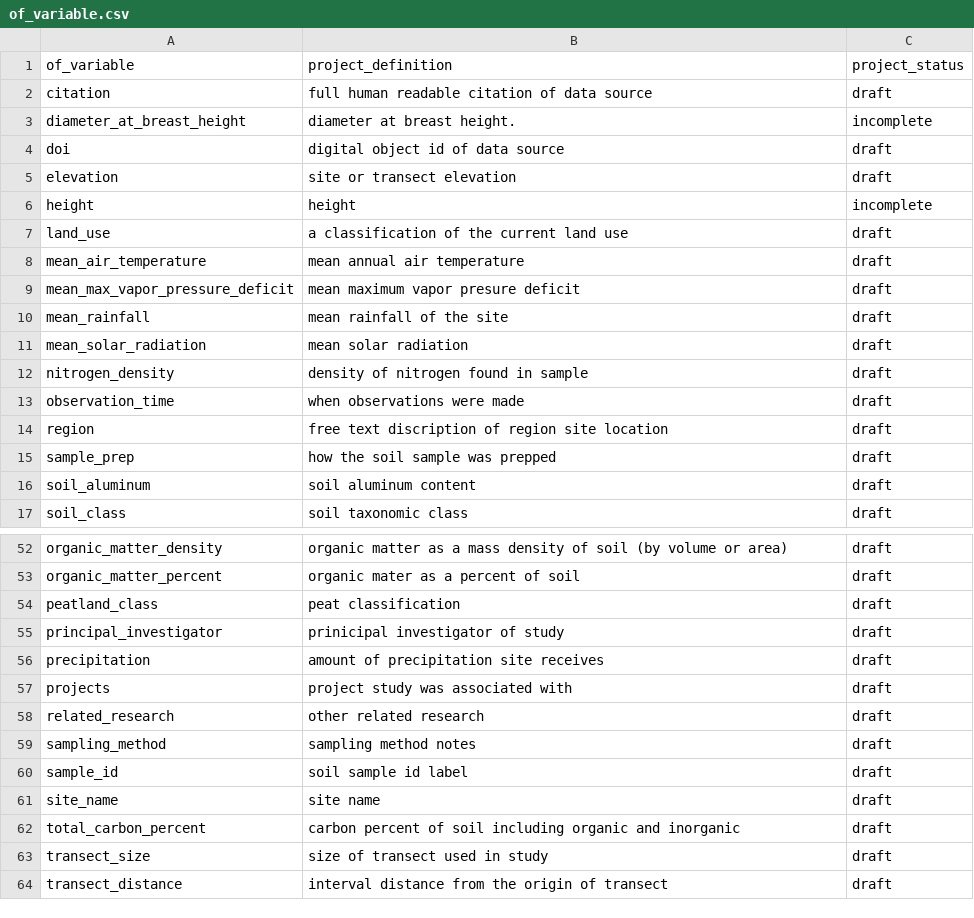
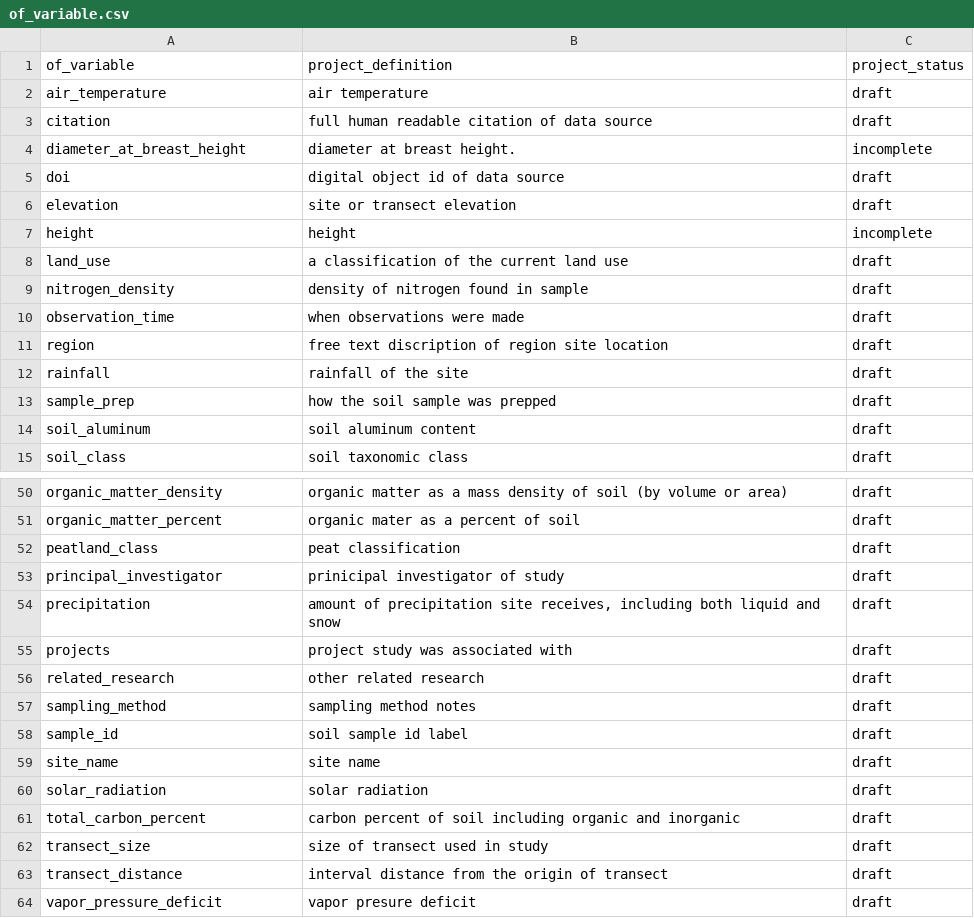
Before and after one commit to ktoddbrown/SoilDRaH, a CSV file: 02_DataHarmonization/of_variable.csv, drawn as a sheet; only a part is shown, gaps mark what is left out.

Commit message:
move `mean_` out of `of_variable` and over to `is_type`

```diff
--- a/02_DataHarmonization/of_variable.csv
+++ b/02_DataHarmonization/of_variable.csv
@@ -1,2 +1,3 @@
 "of_variable","project_definition","project_status"
+"air_temperature","air temperature","draft"
 "citation","full human readable citation of data source","draft"
@@ -7,6 +8,2 @@
 "land_use","a classification of the current land use","draft"
-"mean_air_temperature","mean annual air temperature","draft"
-"mean_max_vapor_pressure_deficit","mean maximum vapor presure deficit","draft"
-"mean_rainfall","mean rainfall of the site","draft"
-"mean_solar_radiation","mean solar radiation","draft"
 "nitrogen_density","density of nitrogen found in sample","draft"
@@ -14,2 +11,3 @@
 "region","free text discription of region site location","draft"
+"rainfall","rainfall of the site","draft"
 "sample_prep","how the soil sample was prepped","draft"
@@ -55,3 +53,3 @@
 "principal_investigator","prinicipal investigator of study","draft"
-"precipitation","amount of precipitation site receives","draft"
+"precipitation","amount of precipitation site receives, including both liquid and snow","draft"
 "projects","project study was associated with","draft"
@@ -61,2 +59,3 @@
 "site_name","site name","draft"
+"solar_radiation","solar radiation","draft"
 "total_carbon_percent","carbon percent of soil including organic and inorganic","draft"
@@ -64 +63,2 @@
 "transect_distance","interval distance from the origin of transect","draft"
+"vapor_pressure_deficit","vapor presure deficit","draft"
```
Also changed, not shown: 02_DataHarmonization/is_type.csv.
